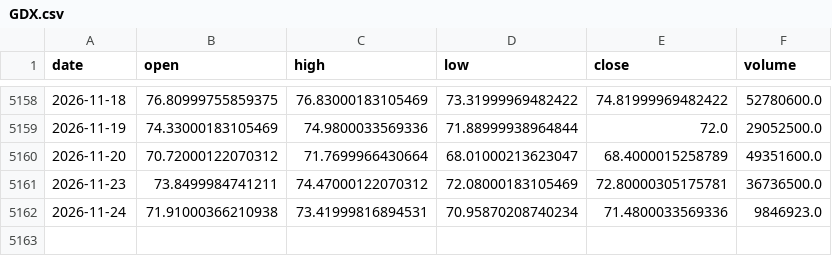
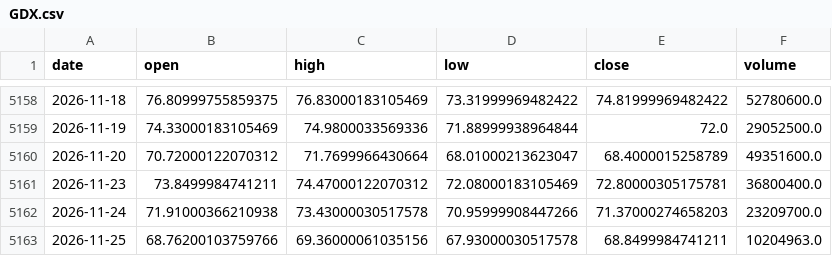
Before and after one commit to amincato/GOLDSTEIN, a CSV file: data/cache/GDX.csv, drawn as a sheet; only a part is shown, gaps mark what is left out.

```diff
--- a/data/cache/GDX.csv
+++ b/data/cache/GDX.csv
@@ -5160,3 +5160,4 @@ date,open,high,low,close,volume
 2026-11-20,70.72000122070312,71.7699966430664,68.01000213623047,68.4000015258789,49351600.0
-2026-11-23,73.8499984741211,74.47000122070312,72.08000183105469,72.80000305175781,36736500.0
-2026-11-24,71.91000366210938,73.41999816894531,70.95870208740234,71.4800033569336,9846923.0
+2026-11-23,73.8499984741211,74.47000122070312,72.08000183105469,72.80000305175781,36800400.0
+2026-11-24,71.91000366210938,73.43000030517578,70.95999908447266,71.37000274658203,23209700.0
+2026-11-25,68.76200103759766,69.36000061035156,67.93000030517578,68.8499984741211,10204963.0
```
Also changed, not shown: data/cache/UGL.csv, data/cache/WTI.csv, 23 other files.
